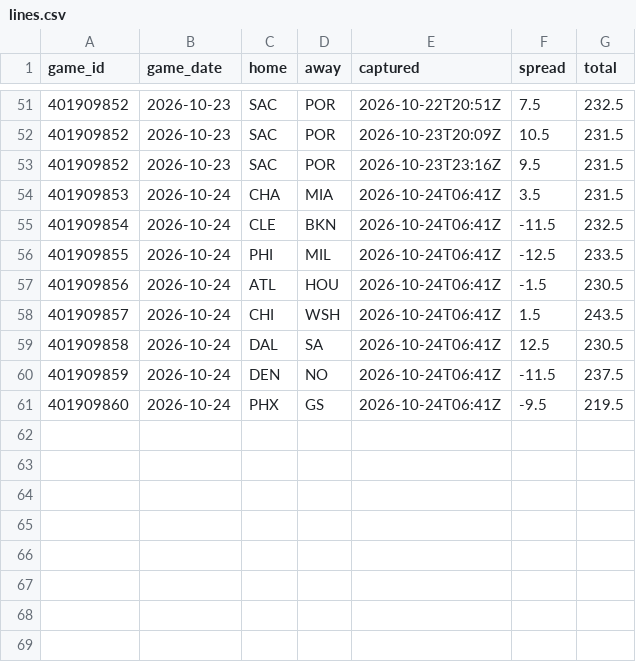
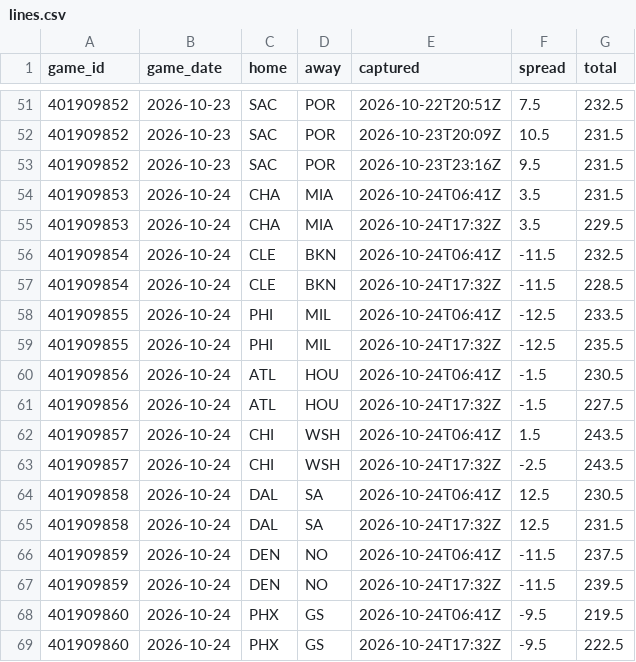
Before and after one commit to Sleepyad/nba-edge, a CSV file: data/lines.csv, drawn as a sheet; only a part is shown, gaps mark what is left out; the diff names each change by its address in the sheet, - before the commit and + after, or states it on an @@ line.

```diff
--- a/data/lines.csv
+++ b/data/lines.csv
+row 55: 401909853 | 2026-10-24 | CHA | MIA | 2026-10-24T17:32Z | 3.5 | 229.5
+row 57: 401909854 | 2026-10-24 | CLE | BKN | 2026-10-24T17:32Z | -11.5 | 228.5
+row 59: 401909855 | 2026-10-24 | PHI | MIL | 2026-10-24T17:32Z | -12.5 | 235.5
+row 61: 401909856 | 2026-10-24 | ATL | HOU | 2026-10-24T17:32Z | -1.5 | 227.5
+row 63: 401909857 | 2026-10-24 | CHI | WSH | 2026-10-24T17:32Z | -2.5 | 243.5
+row 65: 401909858 | 2026-10-24 | DAL | SA | 2026-10-24T17:32Z | 12.5 | 231.5
+row 67: 401909859 | 2026-10-24 | DEN | NO | 2026-10-24T17:32Z | -11.5 | 239.5
+row 69: 401909860 | 2026-10-24 | PHX | GS | 2026-10-24T17:32Z | -9.5 | 222.5
```
Also changed, not shown: 1 other file.
